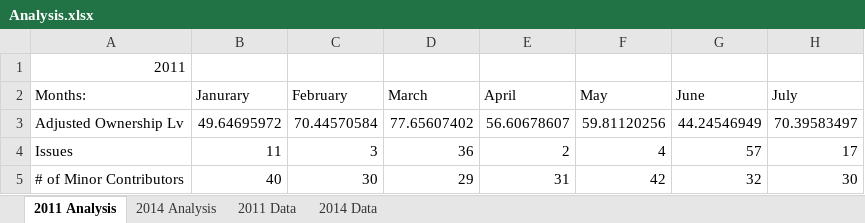
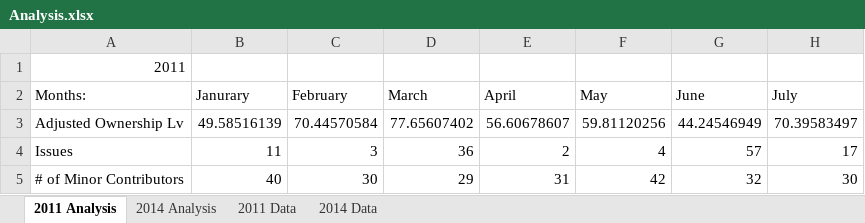
Before and after one commit to alexbrylov1994/OpenSoftwareResearch, an Excel workbook: Kevin/Analysis.xlsx, sheet 2011 Analysis, drawn as a sheet; only a part is shown; values as stored, in another font and other column widths than the file's, no borders; charts and pictures not drawn; the diff names each change by its address in the sheet, - before the commit and + after, or states it on an @@ line.

```diff
--- a/Kevin/Analysis.xlsx (sheet 2011 Analysis)
+++ b/Kevin/Analysis.xlsx (sheet 2011 Analysis)
-B3 (Janurary): 49.64695972
+B3 (Janurary): 49.58516139
```
Also changed, not shown: sheet 2011 Data, charts or pictures.
